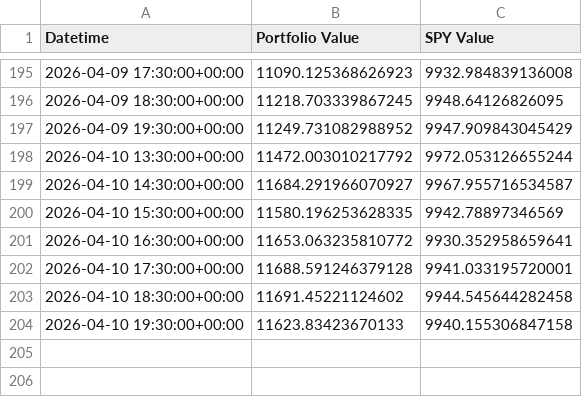
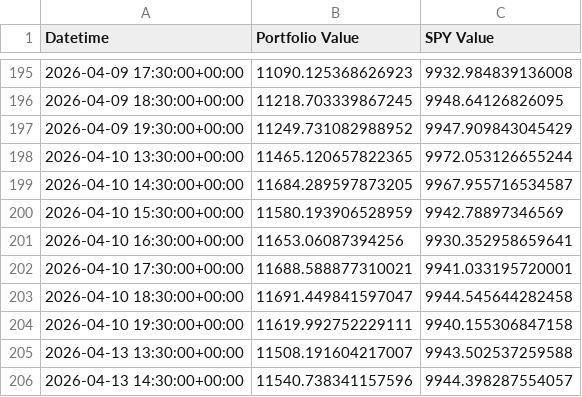
Before and after one commit to g-prakash/sp500_screener, a CSV file: hourly_index_monthly_picks.csv, drawn as a sheet; only a part is shown, gaps mark what is left out.

```diff
--- a/hourly_index_monthly_picks.csv
+++ b/hourly_index_monthly_picks.csv
@@ -197,8 +197,10 @@ Datetime,Portfolio Value,SPY Value
 2026-04-09 19:30:00+00:00,11249.731082988952,9947.909843045429
-2026-04-10 13:30:00+00:00,11472.003010217792,9972.053126655244
-2026-04-10 14:30:00+00:00,11684.291966070927,9967.955716534587
-2026-04-10 15:30:00+00:00,11580.196253628335,9942.78897346569
-2026-04-10 16:30:00+00:00,11653.063235810772,9930.352958659641
-2026-04-10 17:30:00+00:00,11688.591246379128,9941.033195720001
-2026-04-10 18:30:00+00:00,11691.45221124602,9944.545644282458
-2026-04-10 19:30:00+00:00,11623.83423670133,9940.155306847158
+2026-04-10 13:30:00+00:00,11465.120657822365,9972.053126655244
+2026-04-10 14:30:00+00:00,11684.289597873205,9967.955716534587
+2026-04-10 15:30:00+00:00,11580.193906528959,9942.78897346569
+2026-04-10 16:30:00+00:00,11653.06087394256,9930.352958659641
+2026-04-10 17:30:00+00:00,11688.588877310021,9941.033195720001
+2026-04-10 18:30:00+00:00,11691.449841597047,9944.545644282458
+2026-04-10 19:30:00+00:00,11619.992752229111,9940.155306847158
+2026-04-13 13:30:00+00:00,11508.191604217007,9943.502537259588
+2026-04-13 14:30:00+00:00,11540.738341157596,9944.398287554057
```
Also changed, not shown: 2 other files.
